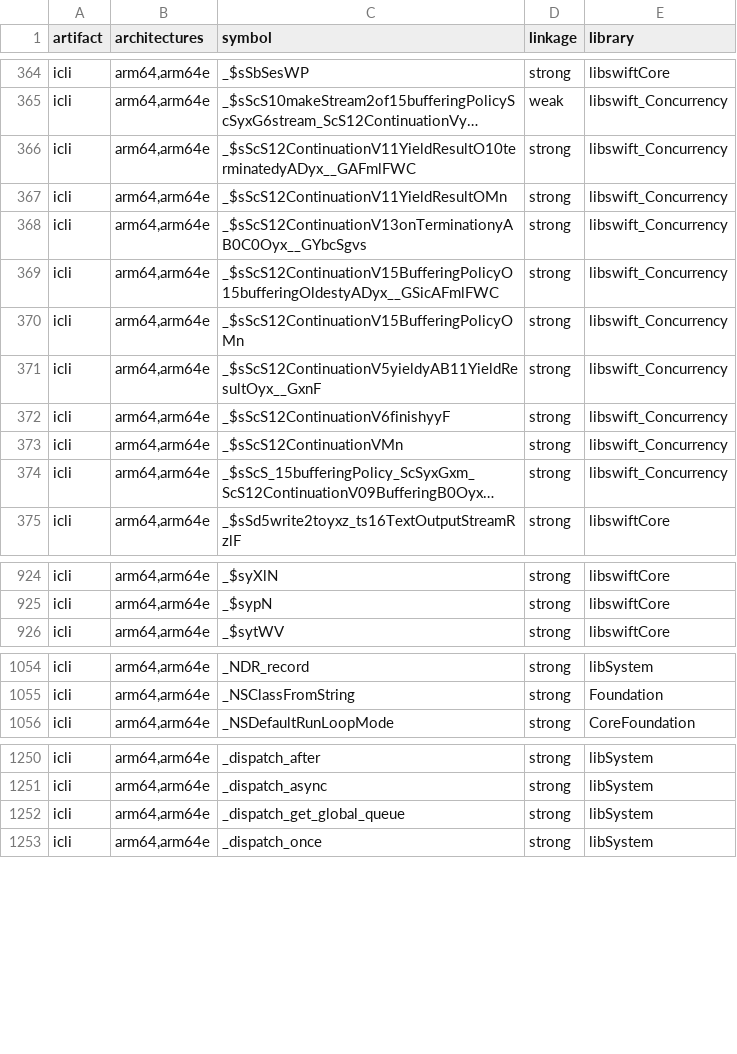
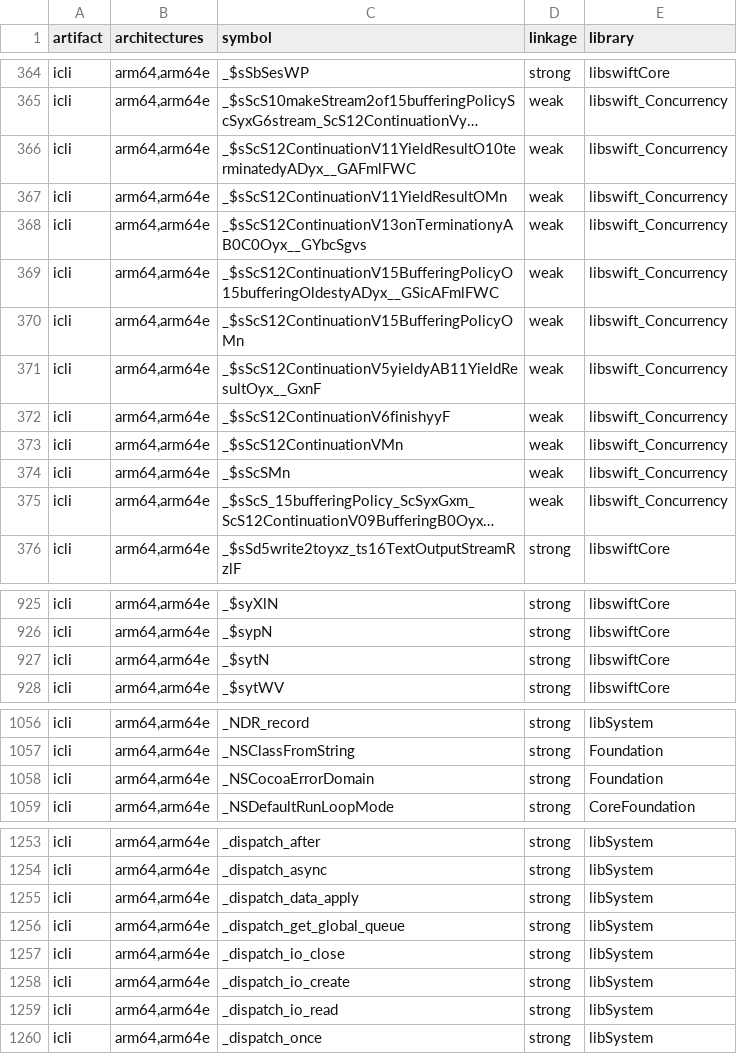
Before and after one commit to korboybeats/icli, a TSV file: docs/development/compatibility-dependencies.imports.tsv, drawn as a sheet; only a part is shown, gaps mark what is left out; long unchanged cells end in …; addresses are those after the commit; the diff covers the shown part only; the diff names each change by its address in the sheet, - before the commit and + after, or states it on an @@ line.

Commit message:
Target iOS 14 and publish measured compatibility evidence

```diff
--- a/docs/development/compatibility-dependencies.imports.tsv
+++ b/docs/development/compatibility-dependencies.imports.tsv
-D366:D373 (linkage): strong
+D366:D373 (linkage): weak
+row 374: icli | arm64,arm64e | _$sScSMn | weak | libswift_Concurrency
-D375 (linkage): strong
+D375 (linkage): weak
+row 927: icli | arm64,arm64e | _$sytN | strong | libswiftCore
+row 1058: icli | arm64,arm64e | _NSCocoaErrorDomain | strong | Foundation
+row 1255: icli | arm64,arm64e | _dispatch_data_apply | strong | libSystem
+row 1257: icli | arm64,arm64e | _dispatch_io_close | strong | libSystem
+row 1258: icli | arm64,arm64e | _dispatch_io_create | strong | libSystem
+row 1259: icli | arm64,arm64e | _dispatch_io_read | strong | libSystem
```
Also changed, not shown: 5 added rows and 2 removed rows elsewhere in this file, 27 other files.
